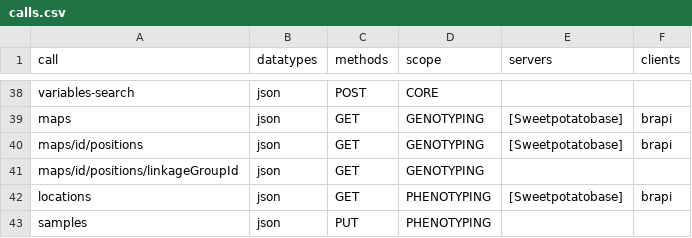
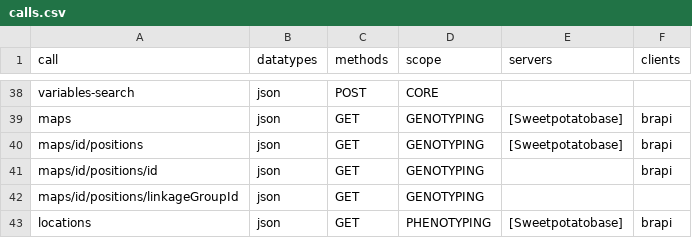
Before and after one commit to CIP-RIU/brapi, a CSV file: inst/apps/brapi/data/calls.csv, drawn as a sheet; only a part is shown, gaps mark what is left out; the shorter side is filled out with more unchanged rows.

Commit message:
Adding maps_positions_range call

```diff
--- a/inst/apps/brapi/data/calls.csv
+++ b/inst/apps/brapi/data/calls.csv
@@ -40,2 +40,3 @@ maps,json,GET,GENOTYPING,[Sweetpotatobase],brapi
 maps/id/positions,json,GET,GENOTYPING,[Sweetpotatobase],brapi
+maps/id/positions/id,json,GET,GENOTYPING,,brapi
 maps/id/positions/linkageGroupId,json,GET,GENOTYPING,,
```
Also changed, not shown: 26 other files.
